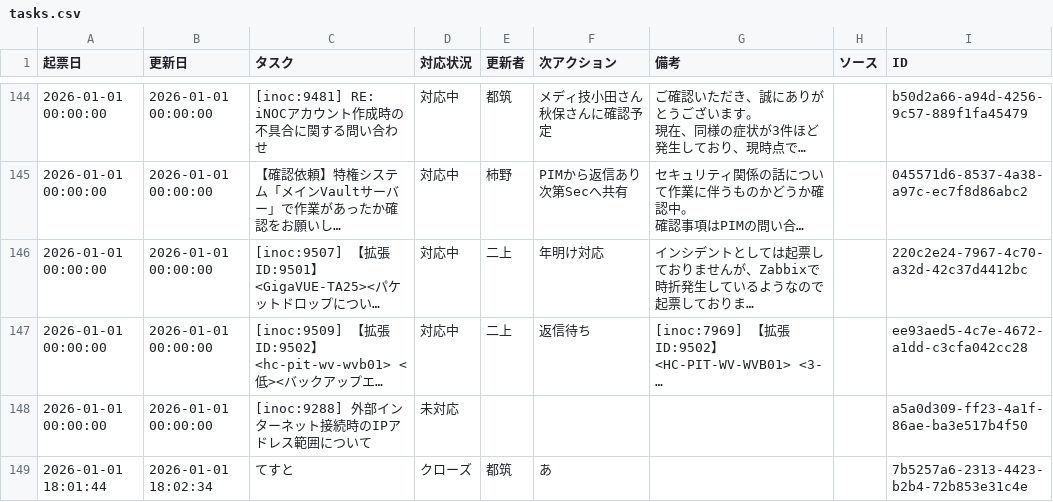
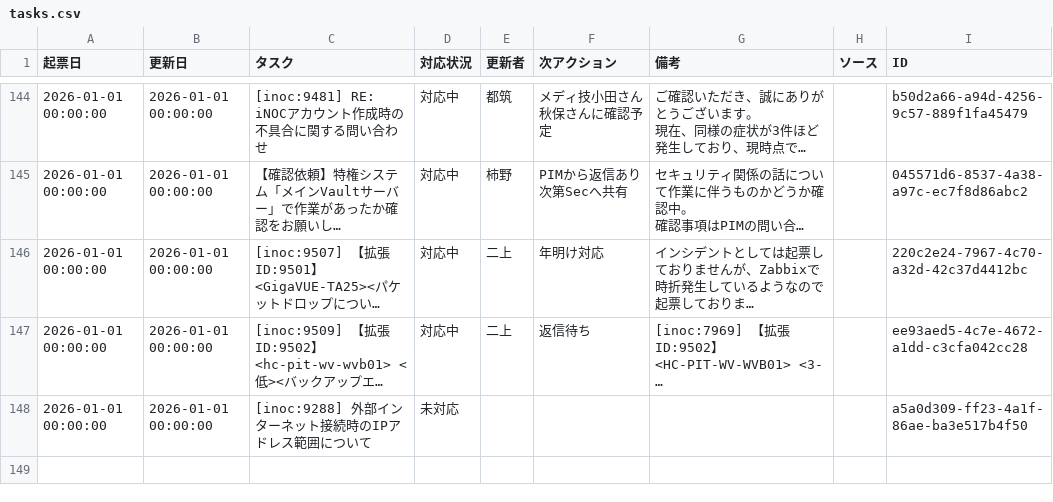
Before and after one commit to weakest4me/taskboard-streamlit, a CSV file: tasks.csv, drawn as a sheet; only a part is shown, gaps mark what is left out; long unchanged cells end in …; the diff names each change by its address in the sheet, - before the commit and + after, or states it on an @@ line.

Commit message:
Update tasks.csv from Streamlit app (2026-01-01 18:02:48 JST)

```diff
--- a/tasks.csv
+++ b/tasks.csv
-row 149: 2026-01-01 18:01:44 | 2026-01-01 18:02:34 | てすと | クローズ | 都筑 | あ |  |  | 7b5257a6-2313-4423-b2b4-72b853e31c4e
```
